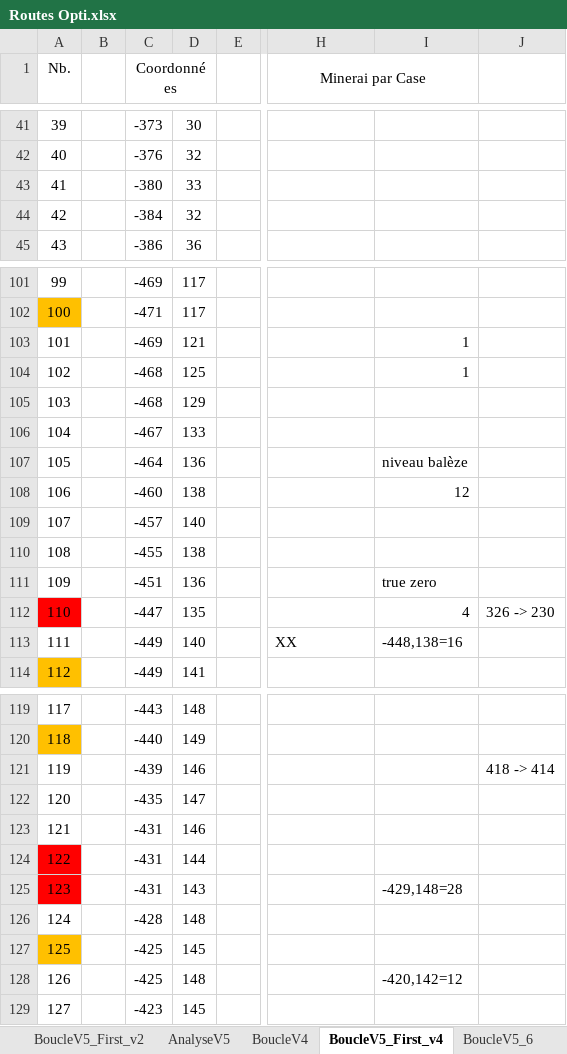
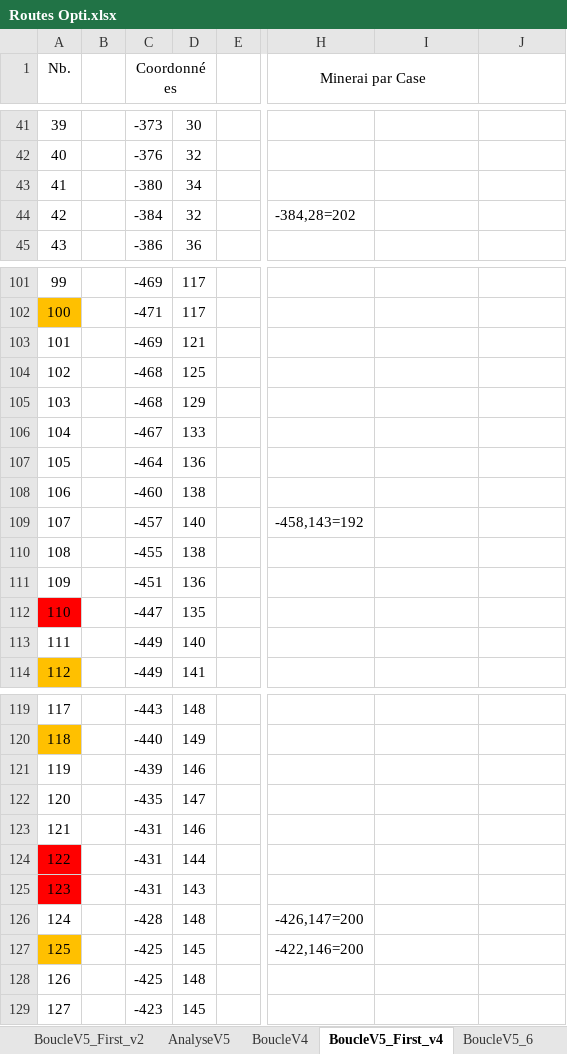
Before and after one commit to tithom/alphaboucle, an Excel workbook: output/Routes Opti.xlsx, sheet BoucleV5_First_v4, drawn as a sheet; only a part is shown, gaps mark what is left out; values as stored, in another font and other column widths than the file's, no borders; charts and pictures and conditional formats not drawn; the diff covers the shown part only; the diff names each change by its address in the sheet, - before the commit and + after, or states it on an @@ line.

```diff
--- a/output/Routes Opti.xlsx (sheet BoucleV5_First_v4)
+++ b/output/Routes Opti.xlsx (sheet BoucleV5_First_v4)
-D43: 33
+D43: 34
-H44 (Minerai par Case): (empty)
+H44 (Minerai par Case): -384,28=202
-I103:I104: 1
+I103:I104: (empty)
-I107: niveau balèze
+I107: (empty)
-I108: 12
+I108: (empty)
-H109 (Minerai par Case): (empty)
+H109 (Minerai par Case): -458,143=192
-I111: true zero
+I111: (empty)
-I112: 4
+I112: (empty)
-J112: 326 -> 230
+J112: (empty)
-H113 (Minerai par Case): XX
+H113 (Minerai par Case): (empty)
-I113: -448,138=16
+I113: (empty)
-J121: 418 -> 414
+J121: (empty)
-I125: -429,148=28
+I125: (empty)
-H126 (Minerai par Case): (empty)
+H126 (Minerai par Case): -426,147=200
-H127 (Minerai par Case): (empty)
+H127 (Minerai par Case): -422,146=200
-I128: -420,142=12
+I128: (empty)
```
Also changed, not shown: 20 edited cells elsewhere in this sheet, sheet Boucle V6, sheet Boucle V7, sheet BoucleV4, sheet BoucleV5_6, charts or pictures.
